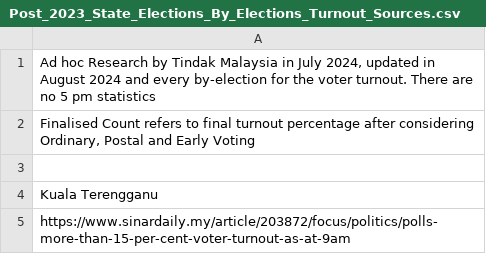
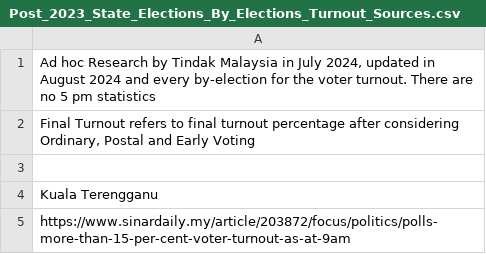
Before and after one commit to TindakMalaysia/General-Election-Data, a CSV file: VOTER_TURNOUT_STUDY/Post_2023_State_Elections_By_Elections_Turnout_Sources.csv, drawn as a sheet; only a part is shown.

Commit message:
Update Post_2023_State_Elections_By_Elections_Turnout_Sources.csv

```diff
--- a/VOTER_TURNOUT_STUDY/Post_2023_State_Elections_By_Elections_Turnout_Sources.csv
+++ b/VOTER_TURNOUT_STUDY/Post_2023_State_Elections_By_Elections_Turnout_Sources.csv
@@ -1,3 +1,3 @@
 "Ad hoc Research by Tindak Malaysia in July 2024, updated in August 2024 and every by-election for the voter turnout. There are no 5 pm statistics"
-"Finalised Count refers to final turnout percentage after considering Ordinary, Postal and Early Voting"
+"Final Turnout refers to final turnout percentage after considering Ordinary, Postal and Early Voting"
 ""
```
